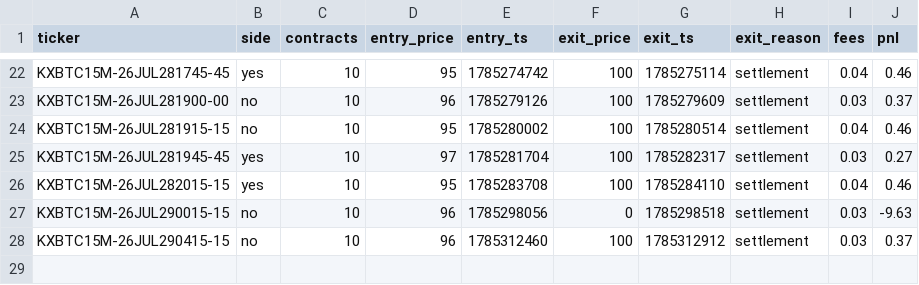
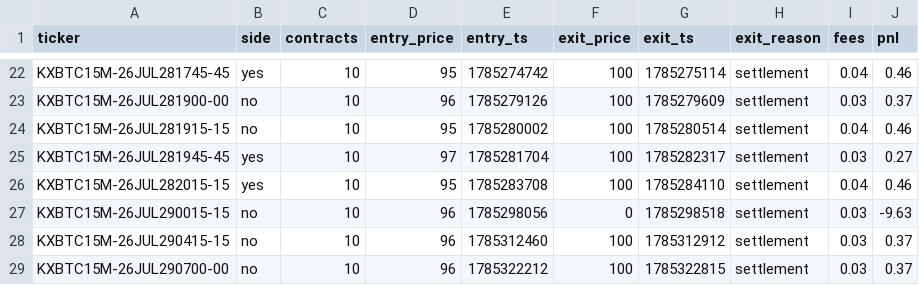
Before and after one commit to Ricachika/kalshi-logs, a CSV file: paper_trades.csv, drawn as a sheet; only a part is shown, gaps mark what is left out; the diff names each change by its address in the sheet, - before the commit and + after, or states it on an @@ line.

```diff
--- a/paper_trades.csv
+++ b/paper_trades.csv
+row 29: KXBTC15M-26JUL290700-00 | no | 10 | 96 | 1785322212 | 100 | 1785322815 | settlement | 0.03 | 0.37
```
Also changed, not shown: no_trade_log.csv, 1 other file.
